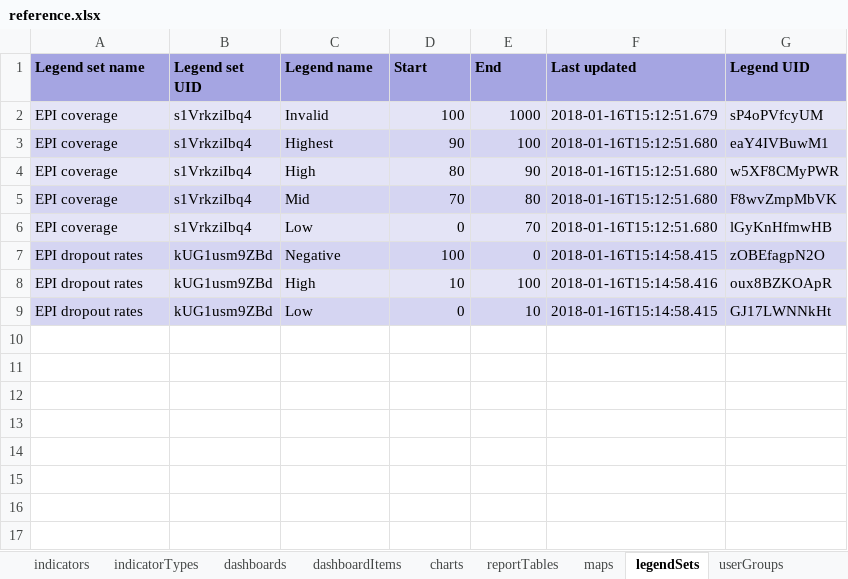
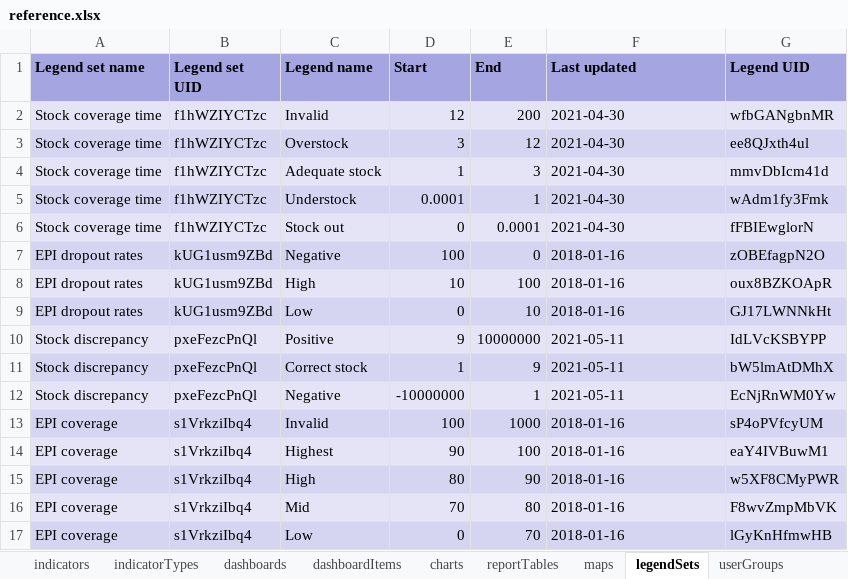
Before and after one commit to dhis2/metadata-package-development, an Excel workbook: metadata/EPI/EPI_COMPLETE_V0_DHIS2.33/reference.xlsx, sheet legendSets, drawn as a sheet; values as stored, in another font and other column widths than the file's, no borders; removed rows and columns are numbered as before the commit, all else as after; the diff names each change by its address in the sheet, - before the commit and + after, or states it on an @@ line.

```diff
--- a/metadata/EPI/EPI_COMPLETE_V0_DHIS2.33/reference.xlsx (sheet legendSets)
+++ b/metadata/EPI/EPI_COMPLETE_V0_DHIS2.33/reference.xlsx (sheet legendSets)
+row 2: Stock coverage time | f1hWZIYCTzc | Invalid | 12 | 200 | 2021-04-30 | wfbGANgbnMR
+row 3: Stock coverage time | f1hWZIYCTzc | Overstock | 3 | 12 | 2021-04-30 | ee8QJxth4ul
+row 4: Stock coverage time | f1hWZIYCTzc | Adequate stock | 1 | 3 | 2021-04-30 | mmvDbIcm41d
+row 5: Stock coverage time | f1hWZIYCTzc | Understock | 0.0001 | 1 | 2021-04-30 | wAdm1fy3Fmk
+row 6: Stock coverage time | f1hWZIYCTzc | Stock out | 0 | 0.0001 | 2021-04-30 | fFBIEwglorN
+row 7: EPI dropout rates | kUG1usm9ZBd | Negative | 100 | 0 | 2018-01-16 | zOBEfagpN2O
+row 8: EPI dropout rates | kUG1usm9ZBd | High | 10 | 100 | 2018-01-16 | oux8BZKOApR
+row 9: EPI dropout rates | kUG1usm9ZBd | Low | 0 | 10 | 2018-01-16 | GJ17LWNNkHt
+row 10: Stock discrepancy | pxeFezcPnQl | Positive | 9 | 10000000 | 2021-05-11 | IdLVcKSBYPP
+row 11: Stock discrepancy | pxeFezcPnQl | Correct stock | 1 | 9 | 2021-05-11 | bW5lmAtDMhX
+row 12: Stock discrepancy | pxeFezcPnQl | Negative | -10000000 | 1 | 2021-05-11 | EcNjRnWM0Yw
-F13 (Last updated): 2018-01-16T15:12:51.679
+F13 (Last updated): 2018-01-16
-F14:F17 (Last updated): 2018-01-16T15:12:51.680
+F14:F17 (Last updated): 2018-01-16
-row 7: EPI dropout rates | kUG1usm9ZBd | Negative | 100 | 0 | 2018-01-16T15:14:58.415 | zOBEfagpN2O
-row 8: EPI dropout rates | kUG1usm9ZBd | High | 10 | 100 | 2018-01-16T15:14:58.416 | oux8BZKOApR
-row 9: EPI dropout rates | kUG1usm9ZBd | Low | 0 | 10 | 2018-01-16T15:14:58.415 | GJ17LWNNkHt
```
Also changed, not shown: sheet indicators, sheet dataElements, sheet dataElementGroups, sheet dashboardItems, sheet validationRules, sheet dataSetSections, 17 more sheets, other sheet tabs, metadata/EPI/EPI_COMPLETE_V0_DHIS2.34/reference.xlsx, metadata/EPI/EPI_DASHBOARD_V0_DHIS2.33/reference.xlsx, 25 other files.
